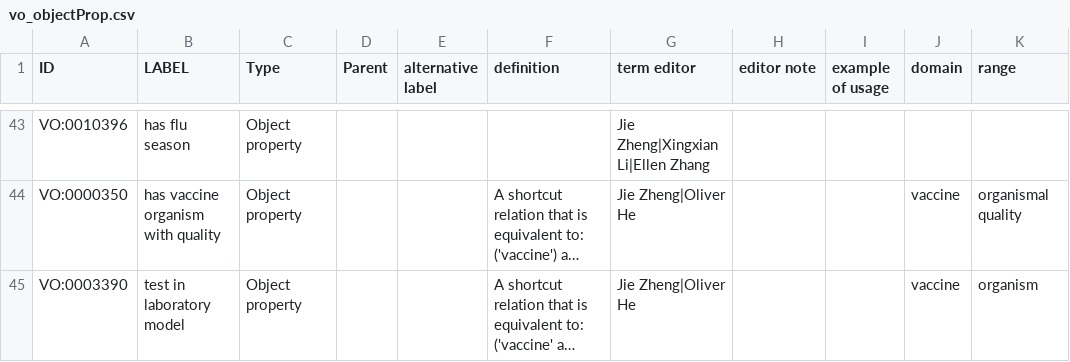
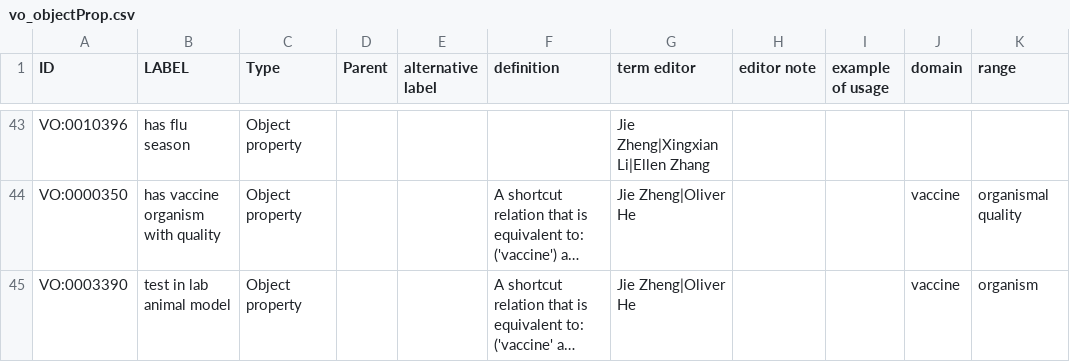
Before and after one commit to vaccineontology/VO, a CSV file: src/templates/vo_objectProp.csv, drawn as a sheet; only a part is shown, gaps mark what is left out; long unchanged cells end in …; the diff names each change by its address in the sheet, - before the commit and + after, or states it on an @@ line.

Commit message:
update immune recipient, lab model, or development status of some vaccines

```diff
--- a/src/templates/vo_objectProp.csv
+++ b/src/templates/vo_objectProp.csv
-B45 (LABEL): test in laboratory model
+B45 (LABEL): test in lab animal model
```
Also changed, not shown: 2 other files.
